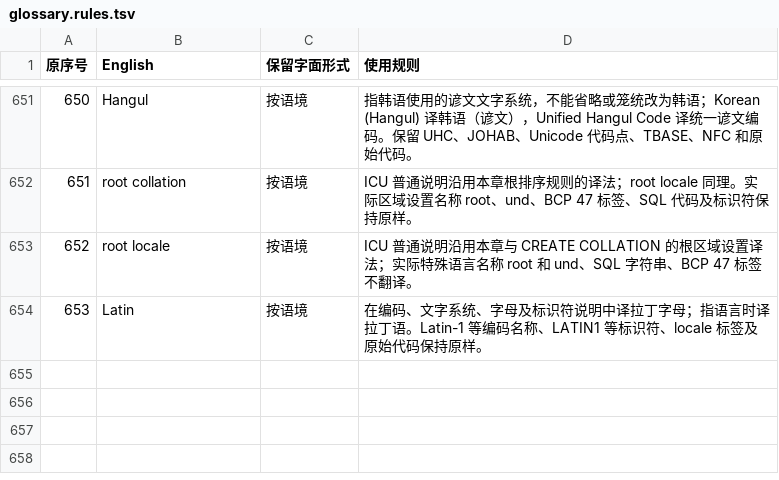
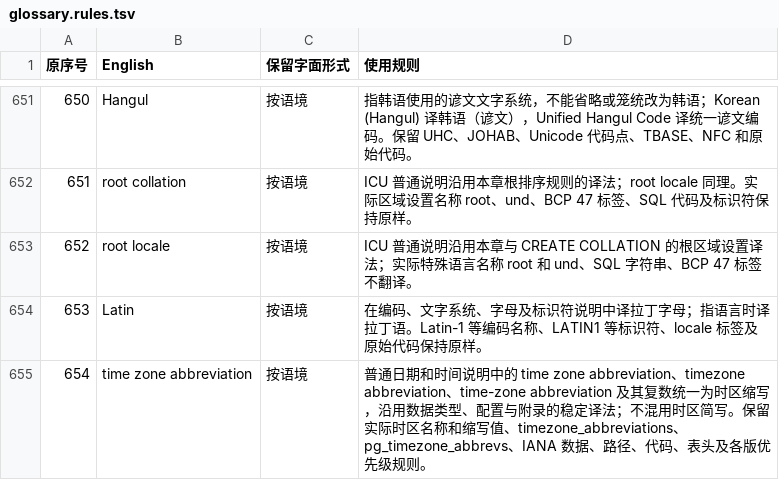
Before and after one commit to pgsty/pgdoc, a TSV file: tmp/ref/glossary.rules.tsv, drawn as a sheet; only a part is shown, gaps mark what is left out; the diff names each change by its address in the sheet, - before the commit and + after, or states it on an @@ line.

Commit message:
docs: 校准 PG10—PG20 日期与时间附录
逐版修复回拨时间顺序、偏移解释、旧版未来 IANA 规则及日期和时区术语；保留自身代码、输出和标记。

44 正文、3 规范、2 报告；11 完整附录、297 相关范围、91 原始块、242 格。新快照 3559 节点、0 提示全核准、零未决和漂移。全书与 33 最终构建继续。

```diff
--- a/tmp/ref/glossary.rules.tsv
+++ b/tmp/ref/glossary.rules.tsv
+row 655: 654 | time zone abbreviation | 按语境 | 普通日期和时间说明中的 time zone abbreviation、timezone abbreviation、time-zone abbreviation 及其复数统一为时区缩写，沿用数据类型、配置与附录的稳定译法；不混用时区简写。保留实际时区名称和缩写值、timezone_abbreviations、pg_timezone_abbrevs、IANA 数据、路径、代码、表头及各版优先级规则。
```
Also changed, not shown: tmp/ref/glossary.tsv, 47 other files.
